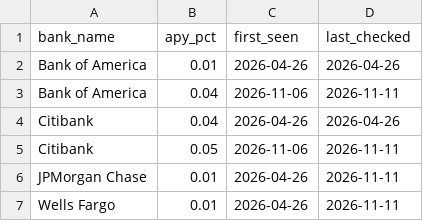
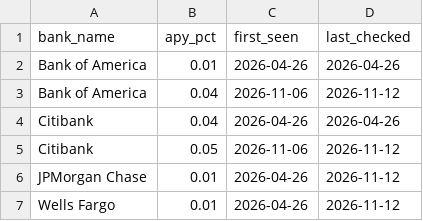
Before and after one commit to DanielDistor/bankpick, a CSV file: knowledge/raw/big_bank_savings_rates.csv, drawn as a sheet.

```diff
--- a/knowledge/raw/big_bank_savings_rates.csv
+++ b/knowledge/raw/big_bank_savings_rates.csv
@@ -2,6 +2,6 @@ bank_name,apy_pct,first_seen,last_checked
 Bank of America,0.01,2026-04-26,2026-04-26
-Bank of America,0.04,2026-11-06,2026-11-11
+Bank of America,0.04,2026-11-06,2026-11-12
 Citibank,0.04,2026-04-26,2026-04-26
-Citibank,0.05,2026-11-06,2026-11-11
-JPMorgan Chase,0.01,2026-04-26,2026-11-11
-Wells Fargo,0.01,2026-04-26,2026-11-11
+Citibank,0.05,2026-11-06,2026-11-12
+JPMorgan Chase,0.01,2026-04-26,2026-11-12
+Wells Fargo,0.01,2026-04-26,2026-11-12
```
Also changed, not shown: 5 other files.
